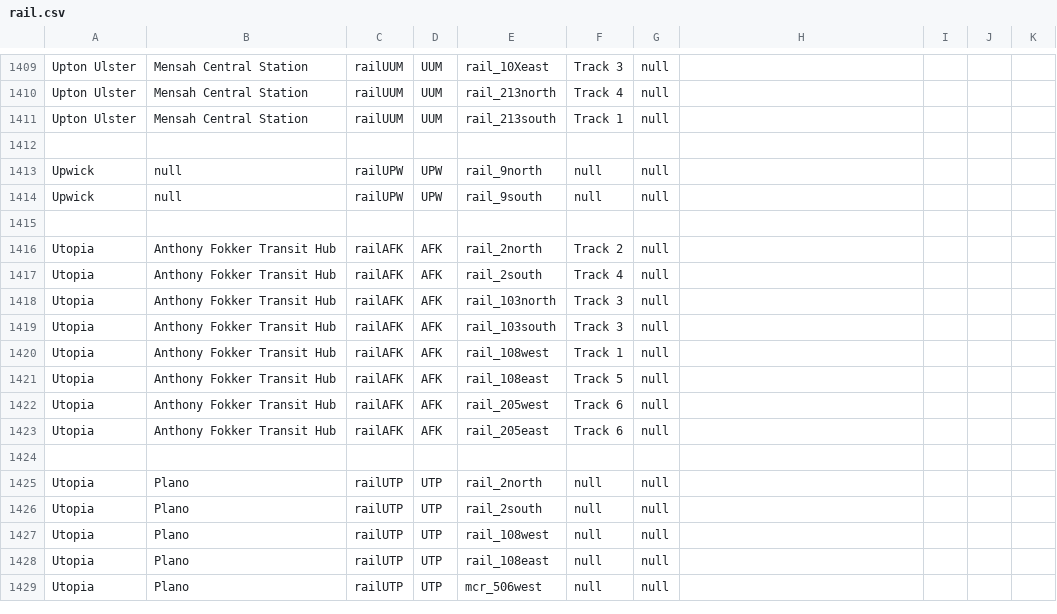
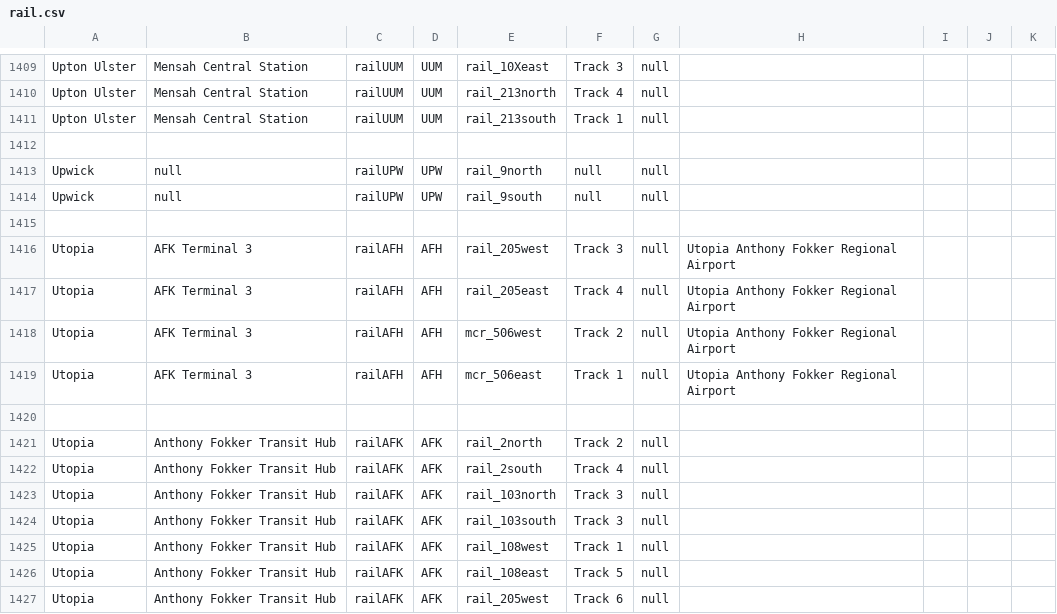
Before and after one commit to KittyCat11231/Feline-Holdings, a CSV file: src/intraroute/data/ui/stops/rail.csv, drawn as a sheet; only a part is shown, gaps mark what is left out; the shorter side is filled out with more unchanged rows; the diff names each change by its address in the sheet, - before the commit and + after, or states it on an @@ line.

Commit message:
IntraRoute data update

```diff
--- a/src/intraroute/data/ui/stops/rail.csv
+++ b/src/intraroute/data/ui/stops/rail.csv
+row 1416: Utopia | AFK Terminal 3 | railAFH | AFH | rail_205west | Track 3 | null | Utopia Anthony Fokker Regional Airport
+row 1417: Utopia | AFK Terminal 3 | railAFH | AFH | rail_205east | Track 4 | null | Utopia Anthony Fokker Regional Airport
+row 1418: Utopia | AFK Terminal 3 | railAFH | AFH | mcr_506west | Track 2 | null | Utopia Anthony Fokker Regional Airport
+row 1419: Utopia | AFK Terminal 3 | railAFH | AFH | mcr_506east | Track 1 | null | Utopia Anthony Fokker Regional Airport
+row 1420: (empty)
```
Also changed, not shown: src/intraroute/data/pathfinding/bus.csv, src/intraroute/data/pathfinding/rail.csv, 9 other files.
